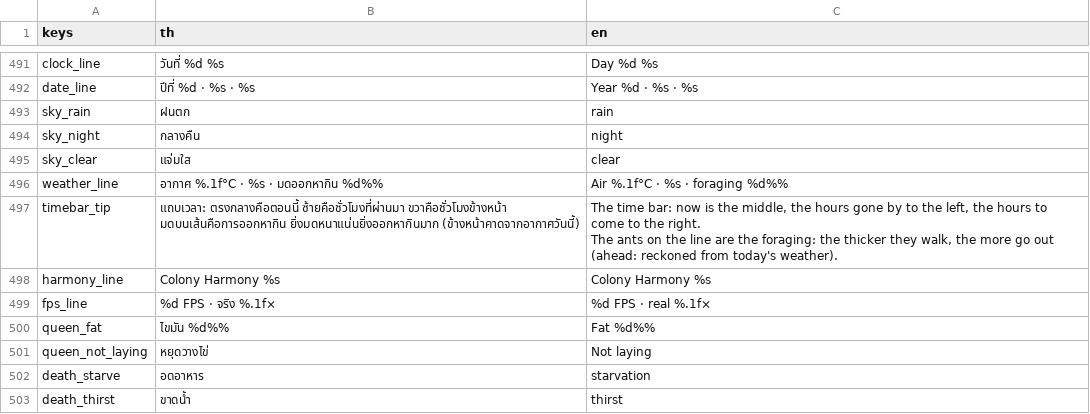
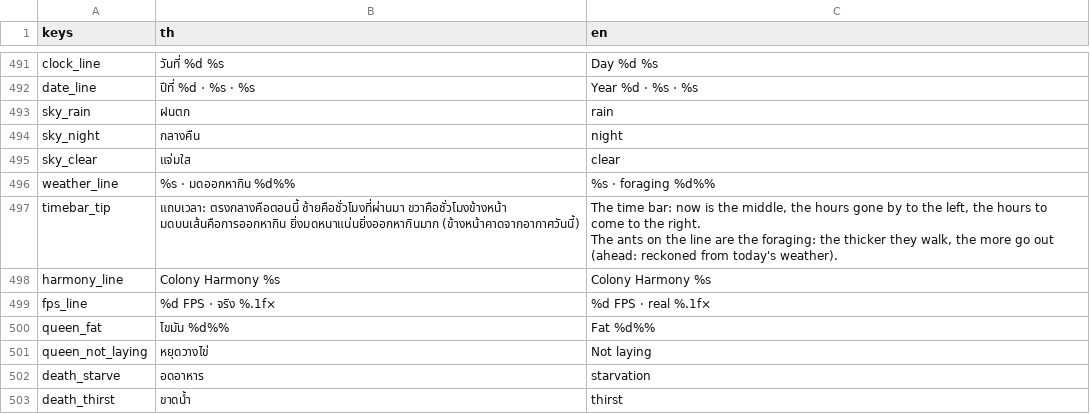
Before and after one commit to yasirrenseb01-design/AntFarm, a CSV file: lang/strings.csv, drawn as a sheet; only a part is shown, gaps mark what is left out.

```diff
--- a/lang/strings.csv
+++ b/lang/strings.csv
@@ -495,3 +495,3 @@ sky_night,กลางคืน,night
 sky_clear,แจ่มใส,clear
-weather_line,อากาศ %.1f°C · %s · มดออกหากิน %d%%,Air %.1f°C · %s · foraging %d%%
+weather_line,%s · มดออกหากิน %d%%,%s · foraging %d%%
 timebar_tip,"แถบเวลา: ตรงกลางคือตอนนี้ ซ้ายคือชั่วโมงที่ผ่านมา ขวาคือชั่วโมงข้างหน้า
```
Also changed, not shown: 5 other files.
